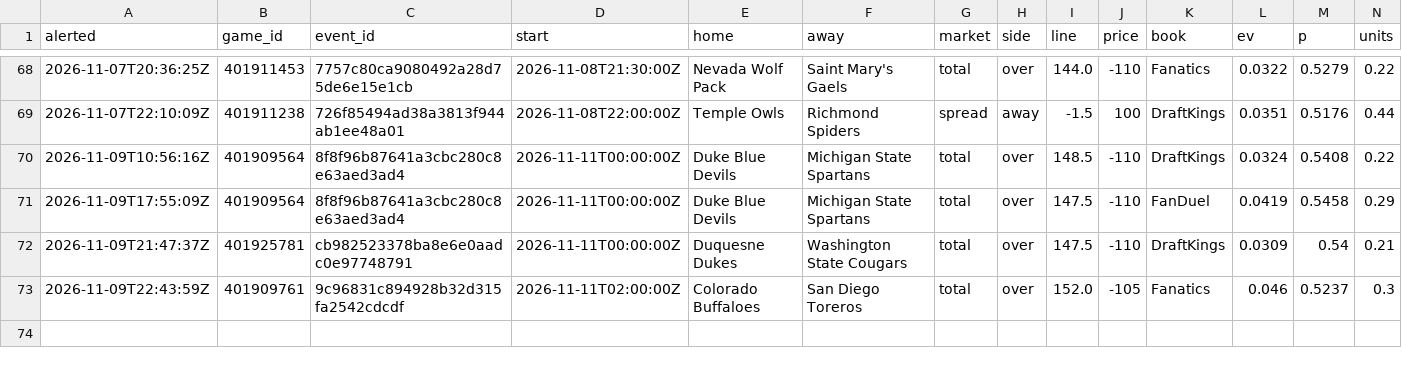
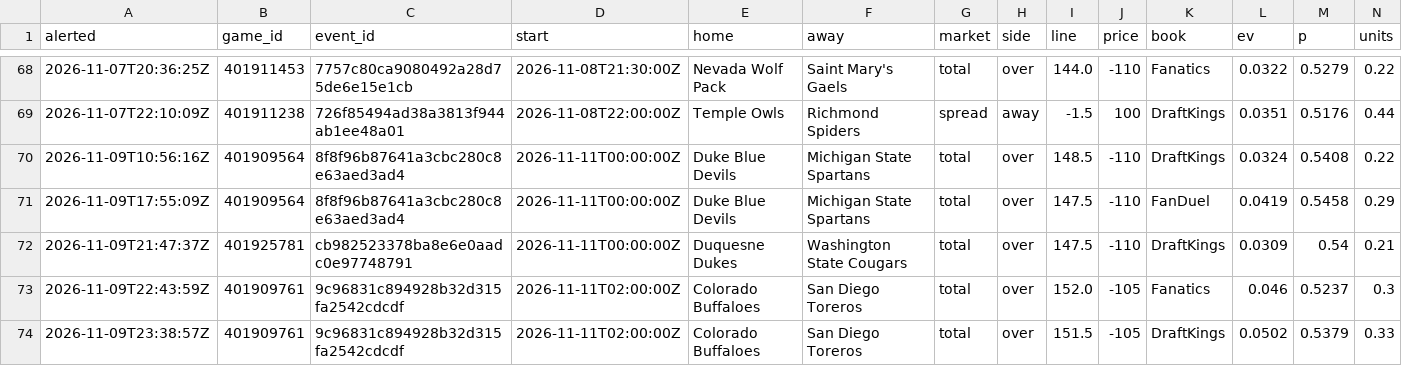
Before and after one commit to psturo77/cbb-data, a CSV file: steam/newlines.csv, drawn as a sheet; only a part is shown, gaps mark what is left out; rows hold the shown columns only; the diff names each change by its address in the sheet, - before the commit and + after, or states it on an @@ line.

```diff
--- a/steam/newlines.csv
+++ b/steam/newlines.csv
+row 74: 2026-11-09T23:38:57Z | 401909761 | 9c96831c894928b32d315fa2542cdcdf | 2026-11-11T02:00:00Z | Colorado Buffaloes | San Diego Toreros | total | over | 151.5 | -105 | DraftKings | 0.0502 | 0.5379 | 0.33
```
